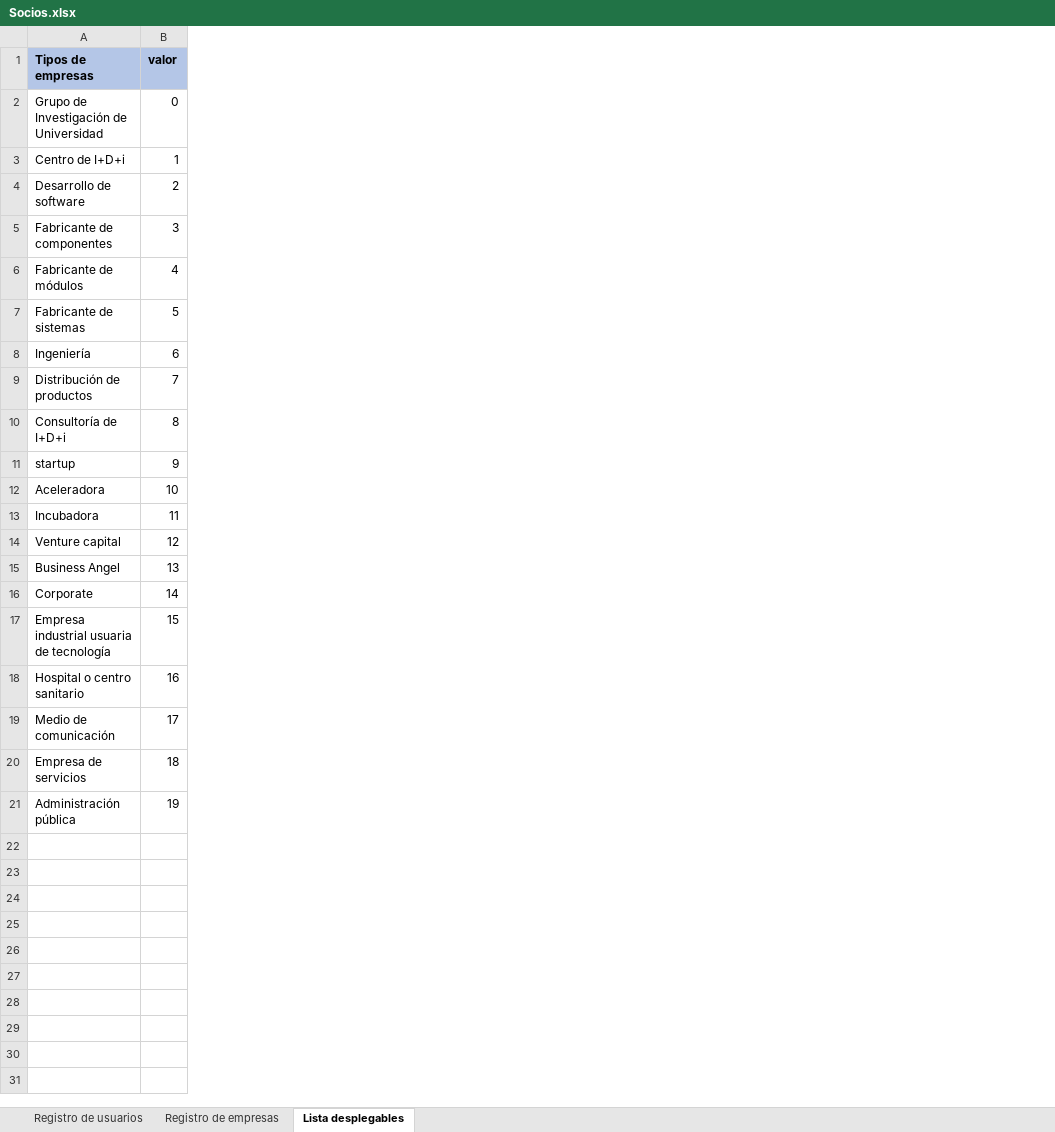
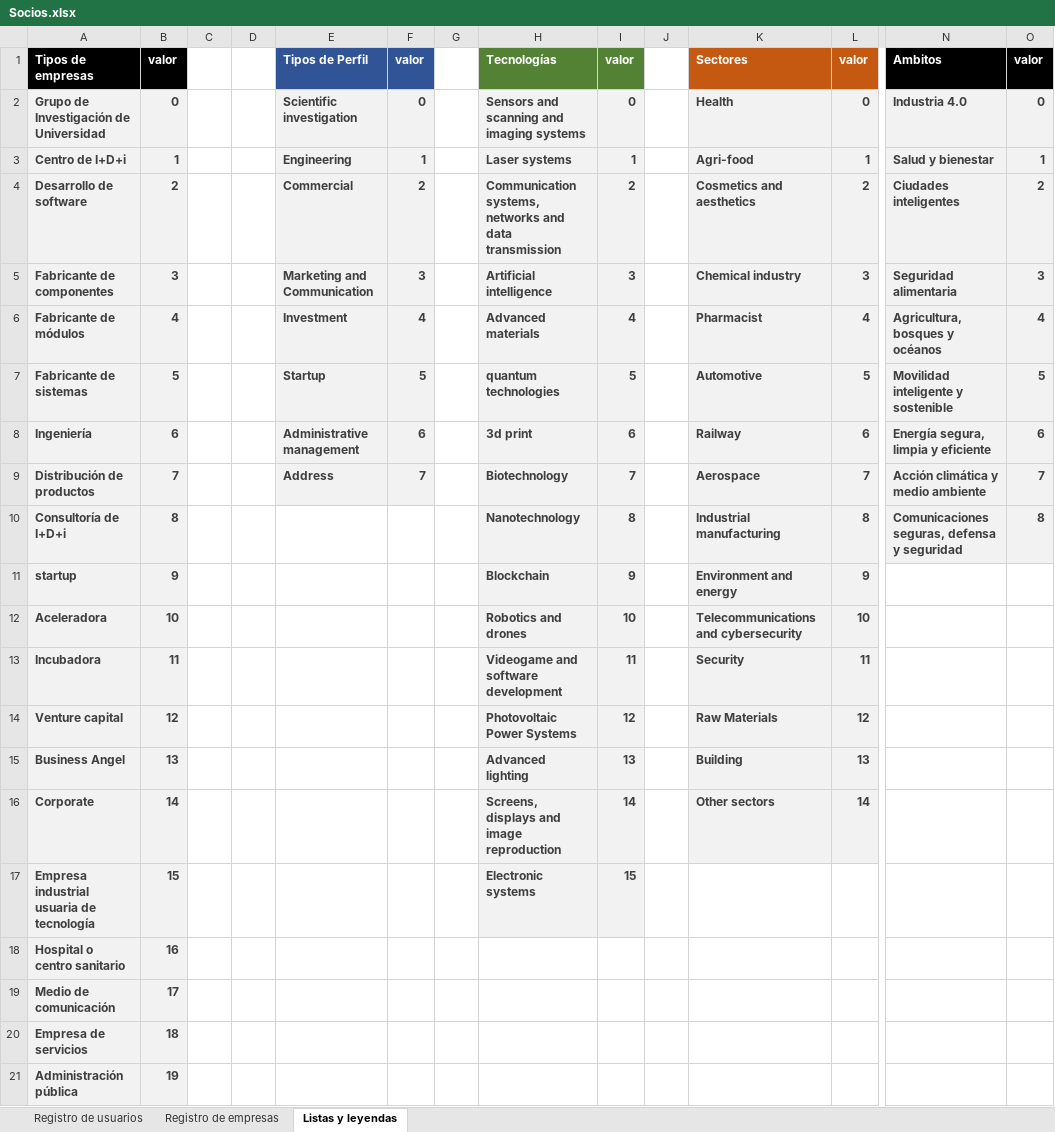
Before and after one commit to JavierCanalesV/Secpholand, an Excel workbook: MyProject2/Content/Excels/Socios.xlsx, sheet Listas y leyendas, drawn as a sheet; only a part is shown, gaps mark what is left out; values as stored, in another font and other column widths than the file's, no borders; charts and pictures not drawn; the diff covers the shown part only; the diff names each change by its address in the sheet, - before the commit and + after, or states it on an @@ line.

```diff
--- a/MyProject2/Content/Excels/Socios.xlsx (sheet Listas y leyendas)
+++ b/MyProject2/Content/Excels/Socios.xlsx (sheet Listas y leyendas)
-sheet tab: Lista desplegables
+sheet tab: Listas y leyendas
+column C, empty
+column D, empty
+column E, rows 1-9: Tipos de Perfil | Scientific investigation | Engineering | Commercial | Marketing and Communication | Investment | Startup | Administrative management | Address
+column F, rows 1-9: valor | 0 | 1 | 2 | 3 | 4 | 5 | 6 | 7
+column G, empty
+column H, rows 1-17: Tecnologías | Sensors and scanning and imaging systems | Laser systems | Communication systems, networks and data transmission | Artificial intelligence | Advanced materials | quantum technologies | 3d print | Biotechnology | Nanotechnology | Blockchain | Robotics and drones | Videogame and software development | Photovoltaic Power Systems | Advanced lighting | Screens, displays and image reproduction | Electronic systems
+column I, rows 1-17: valor | 0 | 1 | 2 | 3 | 4 | 5 | 6 | 7 | 8 | 9 | 10 | 11 | 12 | 13 | 14 | 15
+column J, empty
+column K, rows 1-16: Sectores | Health | Agri-food | Cosmetics and aesthetics | Chemical industry | Pharmacist | Automotive | Railway | Aerospace | Industrial manufacturing | Environment and energy | Telecommunications and cybersecurity | Security | Raw Materials | Building | Other sectors
+column L, rows 1-16: valor | 0 | 1 | 2 | 3 | 4 | 5 | 6 | 7 | 8 | 9 | 10 | 11 | 12 | 13 | 14
+column N, rows 1-10: Ambitos | Industria 4.0 | Salud y bienestar | Ciudades inteligentes | Seguridad alimentaria | Agricultura, bosques y océanos | Movilidad inteligente y sostenible | Energía segura, limpia y eficiente | Acción climática y medio ambiente | Comunicaciones seguras, defensa y seguridad
+column O, rows 1-10: valor | 0 | 1 | 2 | 3 | 4 | 5 | 6 | 7 | 8
@@ A1:B1 fill: #B4C6E7 → #000000, text colour: black → #FFFFFF @@
@@ A2:B21 fill: none → #F2F2F2, bold: off → on, text colour: black → #3F3F3F @@
```
Also changed, not shown: 1 added column elsewhere in this sheet, sheet Registro de usuarios, charts or pictures, 2 other files.
